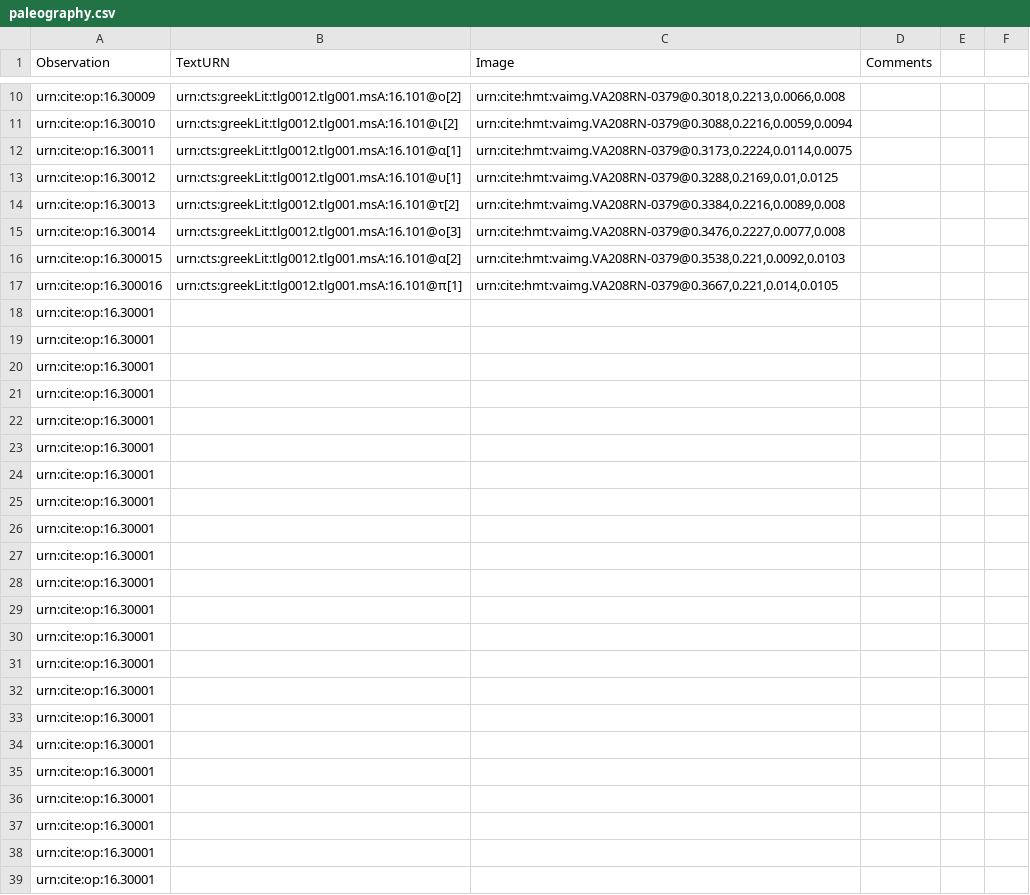
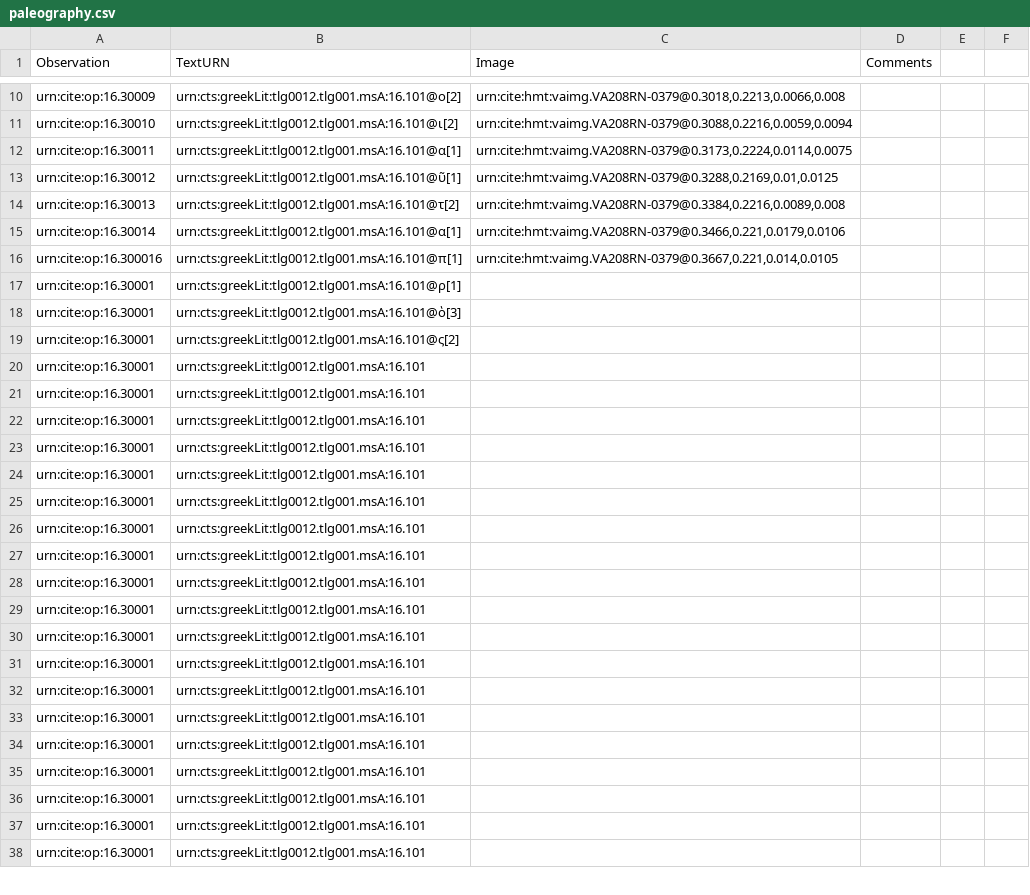
Before and after one commit to hmteditors/furman, a CSV file: 208r/collections/paleography.csv, drawn as a sheet; only a part is shown, gaps mark what is left out; the diff covers the shown part only.

Commit message:
Started paleography

```diff
--- a/208r/collections/paleography.csv
+++ b/208r/collections/paleography.csv
@@ -12,28 +12,27 @@ urn:cite:op:16.30010,urn:cts:greekLit:tlg0012.tlg001.msA:16.101@ι[2],"urn:cite:
 urn:cite:op:16.30011,urn:cts:greekLit:tlg0012.tlg001.msA:16.101@α[1],"urn:cite:hmt:vaimg.VA208RN-0379@0.3173,0.2224,0.0114,0.0075",
-urn:cite:op:16.30012,urn:cts:greekLit:tlg0012.tlg001.msA:16.101@υ[1],"urn:cite:hmt:vaimg.VA208RN-0379@0.3288,0.2169,0.01,0.0125",
+urn:cite:op:16.30012,urn:cts:greekLit:tlg0012.tlg001.msA:16.101@ῦ[1],"urn:cite:hmt:vaimg.VA208RN-0379@0.3288,0.2169,0.01,0.0125",
 urn:cite:op:16.30013,urn:cts:greekLit:tlg0012.tlg001.msA:16.101@τ[2],"urn:cite:hmt:vaimg.VA208RN-0379@0.3384,0.2216,0.0089,0.008",
-urn:cite:op:16.30014,urn:cts:greekLit:tlg0012.tlg001.msA:16.101@ο[3],"urn:cite:hmt:vaimg.VA208RN-0379@0.3476,0.2227,0.0077,0.008",
-urn:cite:op:16.300015,urn:cts:greekLit:tlg0012.tlg001.msA:16.101@α[2],"urn:cite:hmt:vaimg.VA208RN-0379@0.3538,0.221,0.0092,0.0103",
+urn:cite:op:16.30014,urn:cts:greekLit:tlg0012.tlg001.msA:16.101@α[1],"urn:cite:hmt:vaimg.VA208RN-0379@0.3466,0.221,0.0179,0.0106",
 urn:cite:op:16.300016,urn:cts:greekLit:tlg0012.tlg001.msA:16.101@π[1],"urn:cite:hmt:vaimg.VA208RN-0379@0.3667,0.221,0.014,0.0105",
-urn:cite:op:16.30001,,,
-urn:cite:op:16.30001,,,
-urn:cite:op:16.30001,,,
-urn:cite:op:16.30001,,,
-urn:cite:op:16.30001,,,
-urn:cite:op:16.30001,,,
-urn:cite:op:16.30001,,,
-urn:cite:op:16.30001,,,
-urn:cite:op:16.30001,,,
-urn:cite:op:16.30001,,,
-urn:cite:op:16.30001,,,
-urn:cite:op:16.30001,,,
-urn:cite:op:16.30001,,,
-urn:cite:op:16.30001,,,
-urn:cite:op:16.30001,,,
-urn:cite:op:16.30001,,,
-urn:cite:op:16.30001,,,
-urn:cite:op:16.30001,,,
-urn:cite:op:16.30001,,,
-urn:cite:op:16.30001,,,
-urn:cite:op:16.30001,,,
-urn:cite:op:16.30001,,,
+urn:cite:op:16.30001,urn:cts:greekLit:tlg0012.tlg001.msA:16.101@ρ[1],,
+urn:cite:op:16.30001,urn:cts:greekLit:tlg0012.tlg001.msA:16.101@ὸ[3],,
+urn:cite:op:16.30001,urn:cts:greekLit:tlg0012.tlg001.msA:16.101@ς[2],,
+urn:cite:op:16.30001,urn:cts:greekLit:tlg0012.tlg001.msA:16.101,,
+urn:cite:op:16.30001,urn:cts:greekLit:tlg0012.tlg001.msA:16.101,,
+urn:cite:op:16.30001,urn:cts:greekLit:tlg0012.tlg001.msA:16.101,,
+urn:cite:op:16.30001,urn:cts:greekLit:tlg0012.tlg001.msA:16.101,,
+urn:cite:op:16.30001,urn:cts:greekLit:tlg0012.tlg001.msA:16.101,,
+urn:cite:op:16.30001,urn:cts:greekLit:tlg0012.tlg001.msA:16.101,,
+urn:cite:op:16.30001,urn:cts:greekLit:tlg0012.tlg001.msA:16.101,,
+urn:cite:op:16.30001,urn:cts:greekLit:tlg0012.tlg001.msA:16.101,,
+urn:cite:op:16.30001,urn:cts:greekLit:tlg0012.tlg001.msA:16.101,,
+urn:cite:op:16.30001,urn:cts:greekLit:tlg0012.tlg001.msA:16.101,,
+urn:cite:op:16.30001,urn:cts:greekLit:tlg0012.tlg001.msA:16.101,,
+urn:cite:op:16.30001,urn:cts:greekLit:tlg0012.tlg001.msA:16.101,,
+urn:cite:op:16.30001,urn:cts:greekLit:tlg0012.tlg001.msA:16.101,,
+urn:cite:op:16.30001,urn:cts:greekLit:tlg0012.tlg001.msA:16.101,,
+urn:cite:op:16.30001,urn:cts:greekLit:tlg0012.tlg001.msA:16.101,,
+urn:cite:op:16.30001,urn:cts:greekLit:tlg0012.tlg001.msA:16.101,,
+urn:cite:op:16.30001,urn:cts:greekLit:tlg0012.tlg001.msA:16.101,,
+urn:cite:op:16.30001,urn:cts:greekLit:tlg0012.tlg001.msA:16.101,,
+urn:cite:op:16.30001,urn:cts:greekLit:tlg0012.tlg001.msA:16.101,,
```
Also changed, not shown: 10 edited cells elsewhere in this file.
